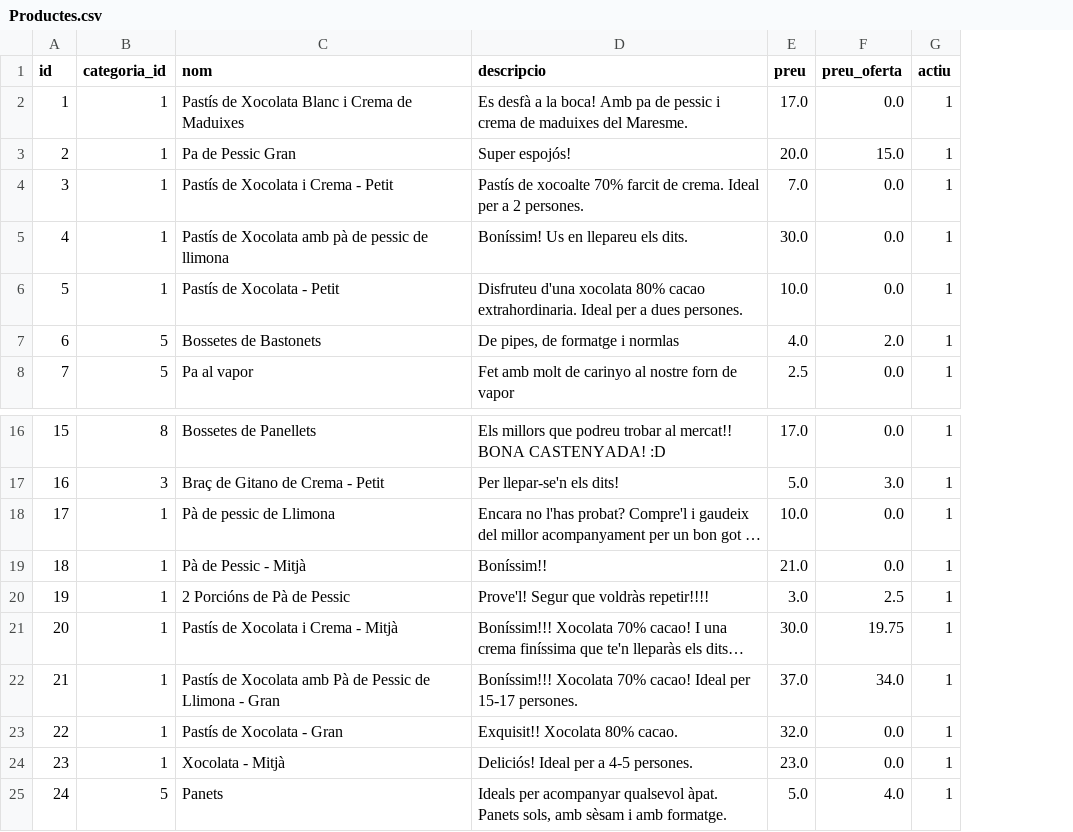
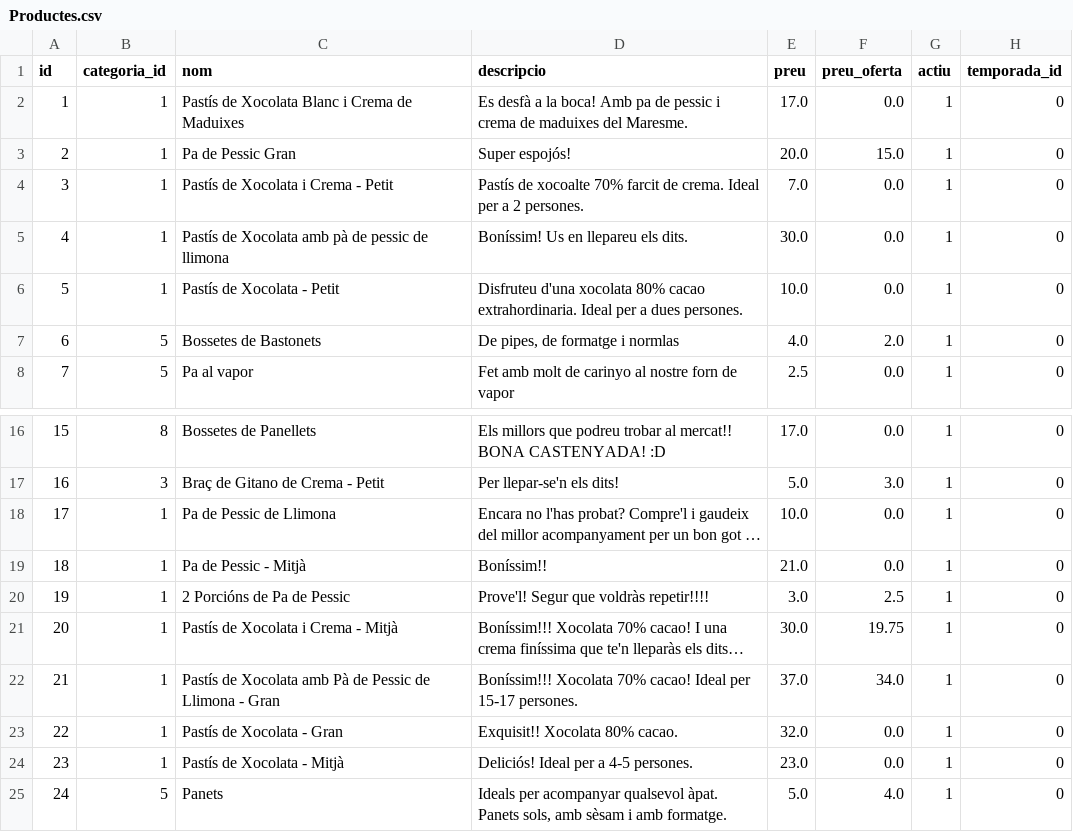
Before and after one commit to MarcMDE/PracticaLliureWEB_Symfony, a CSV file: DBExports/Productes.csv, drawn as a sheet; only a part is shown, gaps mark what is left out; long unchanged cells end in …; the diff names each change by its address in the sheet, - before the commit and + after, or states it on an @@ line.

Commit message:
correccions pa

```diff
--- a/DBExports/Productes.csv
+++ b/DBExports/Productes.csv
+column H (temporada_id), rows 2-8: all 0; rows 16-25: all 0
-C18 (nom): Pà de pessic de Llimona
+C18 (nom): Pa de Pessic de Llimona
-C19 (nom): Pà de Pessic - Mitjà
+C19 (nom): Pa de Pessic - Mitjà
-C20 (nom): 2 Porcións de Pà de Pessic
+C20 (nom): 2 Porcións de Pa de Pessic
-C24 (nom): Xocolata - Mitjà
+C24 (nom): Pastís de Xocolata - Mitjà
```
